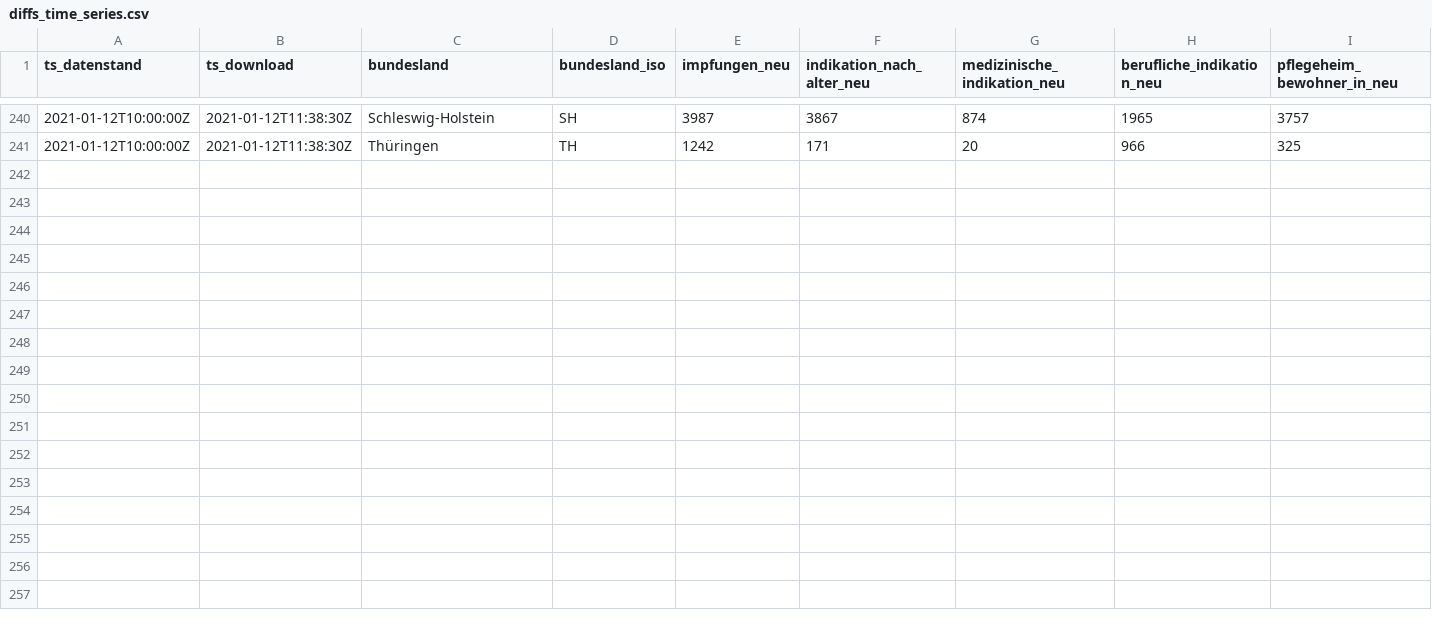
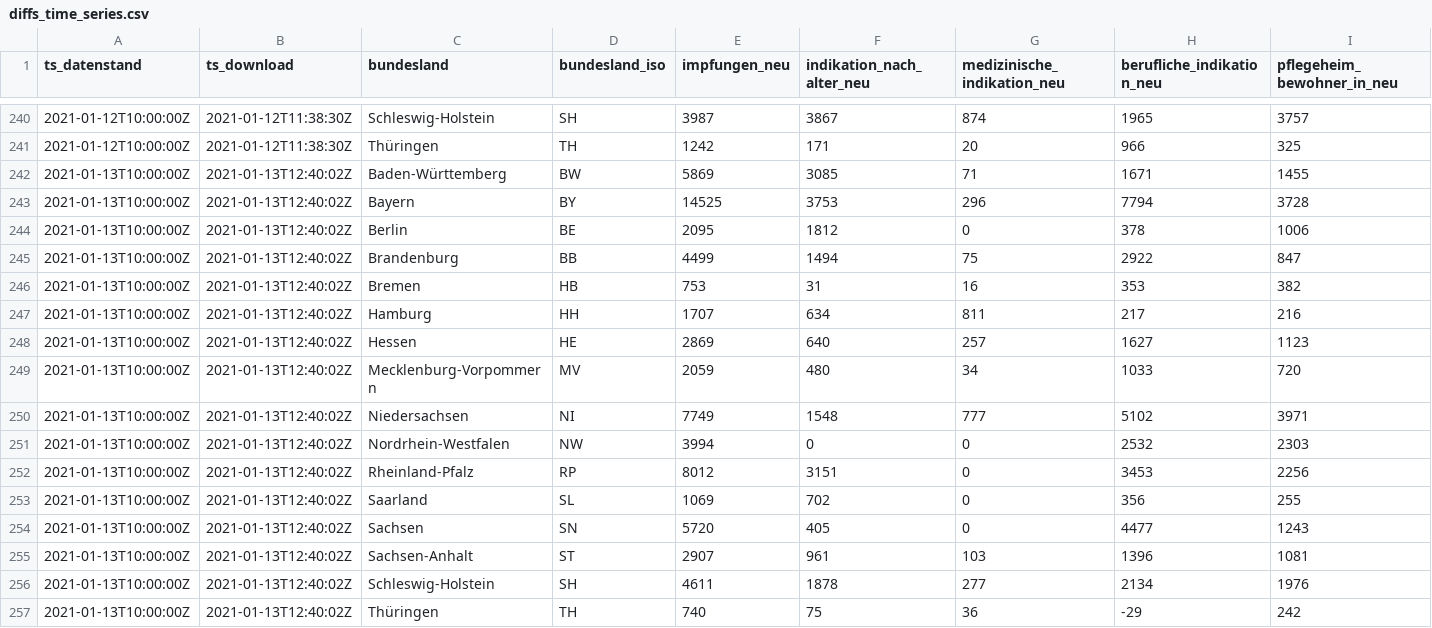
Before and after one commit to favstats/vaccc19de_dashboard, a CSV file: data/diffs_time_series.csv, drawn as a sheet; only a part is shown, gaps mark what is left out; rows hold the shown columns only; the diff names each change by its address in the sheet, - before the commit and + after, or states it on an @@ line.

```diff
--- a/data/diffs_time_series.csv
+++ b/data/diffs_time_series.csv
+row 242: 2021-01-13T10:00:00Z | 2021-01-13T12:40:02Z | Baden-Württemberg | BW | 5869 | 3085 | 71 | 1671 | 1455
+row 243: 2021-01-13T10:00:00Z | 2021-01-13T12:40:02Z | Bayern | BY | 14525 | 3753 | 296 | 7794 | 3728
+row 244: 2021-01-13T10:00:00Z | 2021-01-13T12:40:02Z | Berlin | BE | 2095 | 1812 | 0 | 378 | 1006
+row 245: 2021-01-13T10:00:00Z | 2021-01-13T12:40:02Z | Brandenburg | BB | 4499 | 1494 | 75 | 2922 | 847
+row 246: 2021-01-13T10:00:00Z | 2021-01-13T12:40:02Z | Bremen | HB | 753 | 31 | 16 | 353 | 382
+row 247: 2021-01-13T10:00:00Z | 2021-01-13T12:40:02Z | Hamburg | HH | 1707 | 634 | 811 | 217 | 216
+row 248: 2021-01-13T10:00:00Z | 2021-01-13T12:40:02Z | Hessen | HE | 2869 | 640 | 257 | 1627 | 1123
+row 249: 2021-01-13T10:00:00Z | 2021-01-13T12:40:02Z | Mecklenburg-Vorpommern | MV | 2059 | 480 | 34 | 1033 | 720
+row 250: 2021-01-13T10:00:00Z | 2021-01-13T12:40:02Z | Niedersachsen | NI | 7749 | 1548 | 777 | 5102 | 3971
+row 251: 2021-01-13T10:00:00Z | 2021-01-13T12:40:02Z | Nordrhein-Westfalen | NW | 3994 | 0 | 0 | 2532 | 2303
+row 252: 2021-01-13T10:00:00Z | 2021-01-13T12:40:02Z | Rheinland-Pfalz | RP | 8012 | 3151 | 0 | 3453 | 2256
+row 253: 2021-01-13T10:00:00Z | 2021-01-13T12:40:02Z | Saarland | SL | 1069 | 702 | 0 | 356 | 255
+row 254: 2021-01-13T10:00:00Z | 2021-01-13T12:40:02Z | Sachsen | SN | 5720 | 405 | 0 | 4477 | 1243
+row 255: 2021-01-13T10:00:00Z | 2021-01-13T12:40:02Z | Sachsen-Anhalt | ST | 2907 | 961 | 103 | 1396 | 1081
+row 256: 2021-01-13T10:00:00Z | 2021-01-13T12:40:02Z | Schleswig-Holstein | SH | 4611 | 1878 | 277 | 2134 | 1976
+row 257: 2021-01-13T10:00:00Z | 2021-01-13T12:40:02Z | Thüringen | TH | 740 | 75 | 36 | -29 | 242
```
Also changed, not shown: data/cumulative_time_series.csv, 4 other files.
